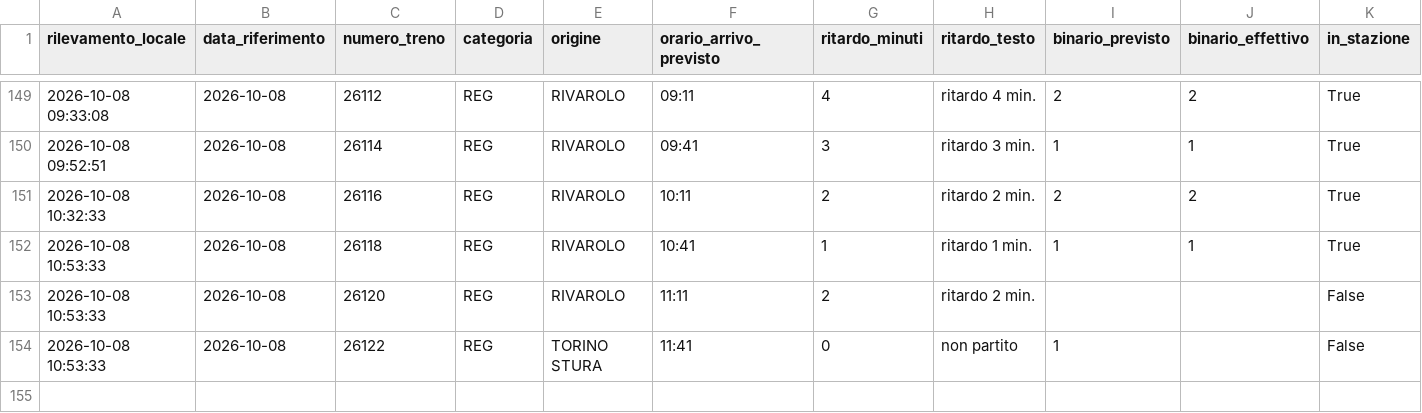
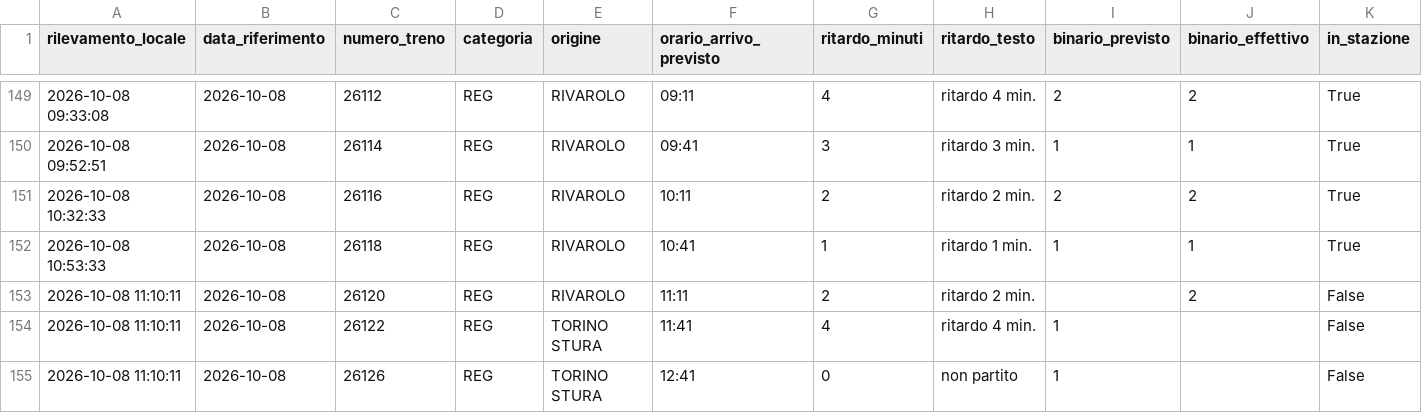
Before and after one commit to frapan2003-coder/Orari-arrivo-treni, a CSV file: data/raw_log.csv, drawn as a sheet; only a part is shown, gaps mark what is left out; addresses are those after the commit; rows hold the shown columns only; the diff names each change by its address in the sheet, - before the commit and + after, or states it on an @@ line.

```diff
--- a/data/raw_log.csv
+++ b/data/raw_log.csv
-A153 (rilevamento_locale): 2026-10-08 10:53:33
+A153 (rilevamento_locale): 2026-10-08 11:10:11
-J153 (binario_effettivo): (empty)
+J153 (binario_effettivo): 2
+row 154: 2026-10-08 11:10:11 | 2026-10-08 | 26122 | REG | TORINO STURA | 11:41 | 4 | ritardo 4 min. | 1 |  | False
-A155 (rilevamento_locale): 2026-10-08 10:53:33
+A155 (rilevamento_locale): 2026-10-08 11:10:11
-C155 (numero_treno): 26122
+C155 (numero_treno): 26126
-F155 (orario_arrivo_previsto): 11:41
+F155 (orario_arrivo_previsto): 12:41
```
